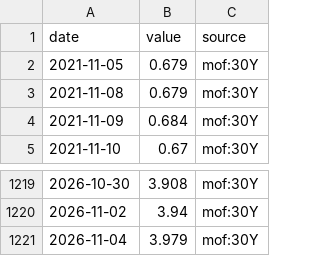
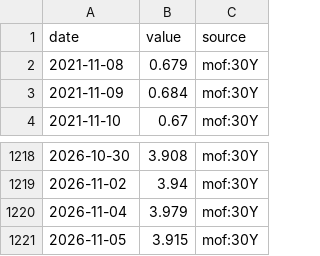
Before and after one commit to MJIH-market/macro-dashboard, a CSV file: data/JGB30.csv, drawn as a sheet; only a part is shown, gaps mark what is left out.

```diff
--- a/data/JGB30.csv
+++ b/data/JGB30.csv
@@ -1,3 +1,2 @@
 date,value,source
-2021-11-05,0.679,mof:30Y
 2021-11-08,0.679,mof:30Y
@@ -1221 +1220,2 @@ date,value,source
 2026-11-04,3.979,mof:30Y
+2026-11-05,3.915,mof:30Y
```
Also changed, not shown: data/DXY.csv, data/GOLD.csv, 9 other files.
